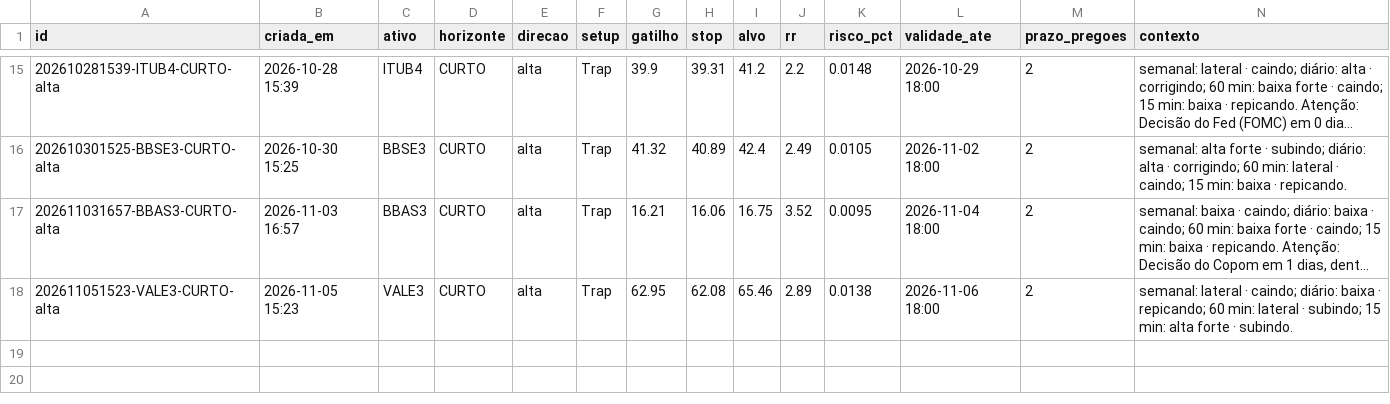
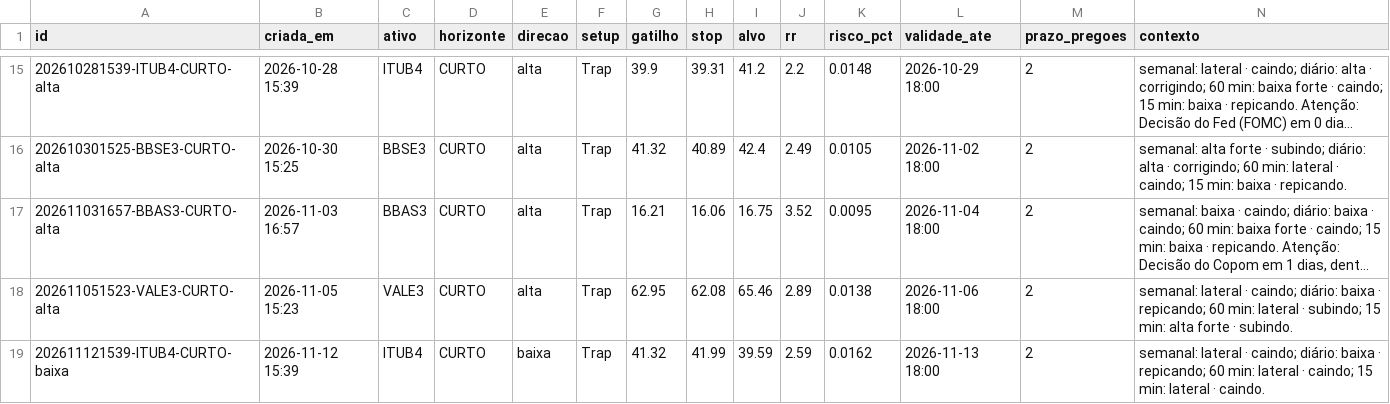
Before and after one commit to DCS1986/PAINEL-ARBITRAGEM, a CSV file: radar_tecnico/radar/sugestoes.csv, drawn as a sheet; only a part is shown, gaps mark what is left out; long unchanged cells end in …; rows hold the shown columns only; the diff names each change by its address in the sheet, - before the commit and + after, or states it on an @@ line.

Commit message:
Radar: leituras 2026-11-12

```diff
--- a/radar_tecnico/radar/sugestoes.csv
+++ b/radar_tecnico/radar/sugestoes.csv
+row 19: 202611121539-ITUB4-CURTO-baixa | 2026-11-12 15:39 | ITUB4 | CURTO | baixa | Trap | 41.32 | 41.99 | 39.59 | 2.59 | 0.0162 | 2026-11-13 18:00 | 2 | semanal: lateral · caindo; diário: baixa · repicando; 60 min: lateral · caindo; 15 min: lateral · caindo.
```
Also changed, not shown: radar_tecnico/radar/leituras.csv.
